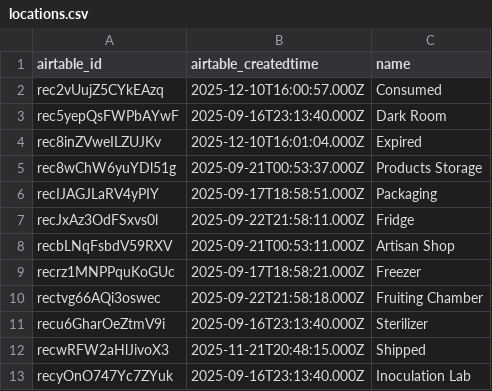
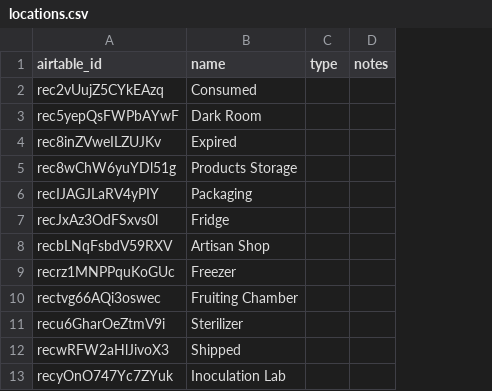
Before and after one commit to RayzorDuff/MushroomProcess, a CSV file: nocodb_schema/pgsql/csv/locations.csv, drawn as a sheet; removed rows and columns are numbered as before the commit, all else as after; the diff names each change by its address in the sheet, - before the commit and + after, or states it on an @@ line.

```diff
--- a/nocodb_schema/pgsql/csv/locations.csv
+++ b/nocodb_schema/pgsql/csv/locations.csv
-column B (airtable_createdtime), rows 2-13: 2025-12-10T16:00:57.000Z | 2025-09-16T23:13:40.000Z | 2025-12-10T16:01:04.000Z | 2025-09-21T00:53:37.000Z | 2025-09-17T18:58:51.000Z | 2025-09-22T21:58:11.000Z | 2025-09-21T00:53:11.000Z | 2025-09-17T18:58:21.000Z | 2025-09-22T21:58:18.000Z | 2025-09-16T23:13:40.000Z | 2025-11-21T20:48:15.000Z | 2025-09-16T23:13:40.000Z
+column C (type), empty
+column D (notes), empty
```
Also changed, not shown: nocodb_schema/pgsql/csv/ecommerce.csv, nocodb_schema/pgsql/csv/items.csv, 12 other files.
